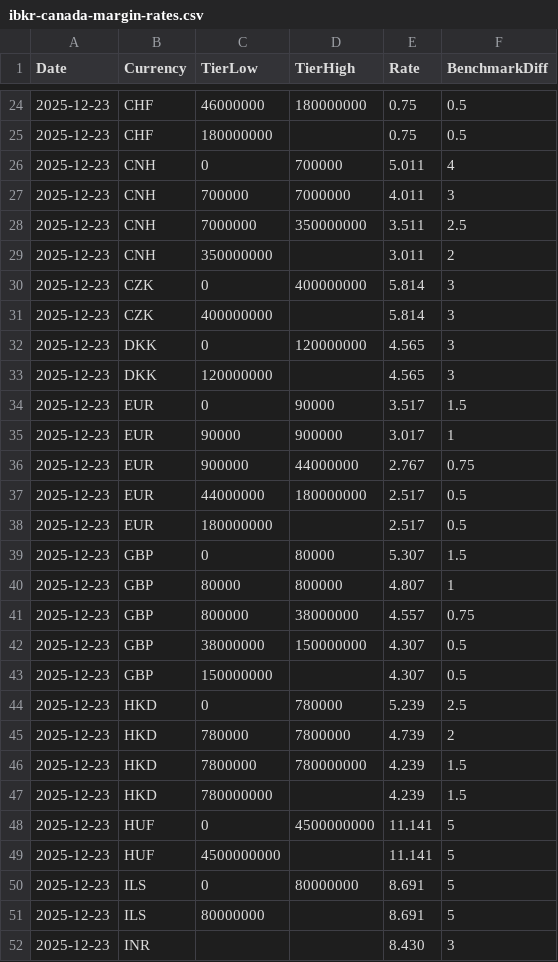
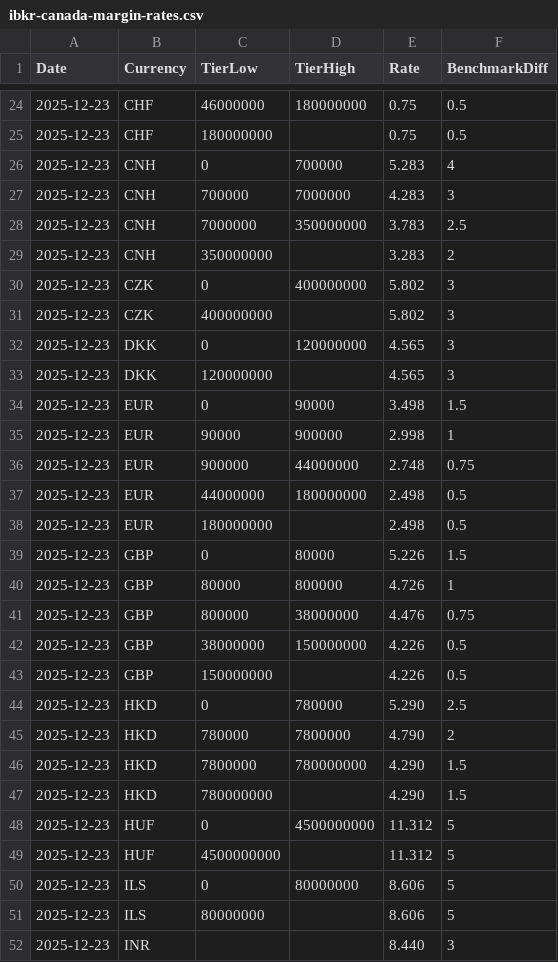
Before and after one commit to hktonylee/ibkr-canada-rates, a CSV file: data/2025/12/23/ibkr-canada-margin-rates.csv, drawn as a sheet; only a part is shown, gaps mark what is left out; the diff covers the shown part only.

```diff
--- a/data/2025/12/23/ibkr-canada-margin-rates.csv
+++ b/data/2025/12/23/ibkr-canada-margin-rates.csv
@@ -25,28 +25,28 @@ Date,Currency,TierLow,TierHigh,Rate,BenchmarkDiff
 2025-12-23,CHF,180000000,,0.75,0.5
-2025-12-23,CNH,0,700000,5.011,4
-2025-12-23,CNH,700000,7000000,4.011,3
-2025-12-23,CNH,7000000,350000000,3.511,2.5
-2025-12-23,CNH,350000000,,3.011,2
-2025-12-23,CZK,0,400000000,5.814,3
-2025-12-23,CZK,400000000,,5.814,3
+2025-12-23,CNH,0,700000,5.283,4
+2025-12-23,CNH,700000,7000000,4.283,3
+2025-12-23,CNH,7000000,350000000,3.783,2.5
+2025-12-23,CNH,350000000,,3.283,2
+2025-12-23,CZK,0,400000000,5.802,3
+2025-12-23,CZK,400000000,,5.802,3
 2025-12-23,DKK,0,120000000,4.565,3
 2025-12-23,DKK,120000000,,4.565,3
-2025-12-23,EUR,0,90000,3.517,1.5
-2025-12-23,EUR,90000,900000,3.017,1
-2025-12-23,EUR,900000,44000000,2.767,0.75
-2025-12-23,EUR,44000000,180000000,2.517,0.5
-2025-12-23,EUR,180000000,,2.517,0.5
-2025-12-23,GBP,0,80000,5.307,1.5
-2025-12-23,GBP,80000,800000,4.807,1
-2025-12-23,GBP,800000,38000000,4.557,0.75
-2025-12-23,GBP,38000000,150000000,4.307,0.5
-2025-12-23,GBP,150000000,,4.307,0.5
-2025-12-23,HKD,0,780000,5.239,2.5
-2025-12-23,HKD,780000,7800000,4.739,2
-2025-12-23,HKD,7800000,780000000,4.239,1.5
-2025-12-23,HKD,780000000,,4.239,1.5
-2025-12-23,HUF,0,4500000000,11.141,5
-2025-12-23,HUF,4500000000,,11.141,5
-2025-12-23,ILS,0,80000000,8.691,5
-2025-12-23,ILS,80000000,,8.691,5
-2025-12-23,INR,,,8.430,3
+2025-12-23,EUR,0,90000,3.498,1.5
+2025-12-23,EUR,90000,900000,2.998,1
+2025-12-23,EUR,900000,44000000,2.748,0.75
+2025-12-23,EUR,44000000,180000000,2.498,0.5
+2025-12-23,EUR,180000000,,2.498,0.5
+2025-12-23,GBP,0,80000,5.226,1.5
+2025-12-23,GBP,80000,800000,4.726,1
+2025-12-23,GBP,800000,38000000,4.476,0.75
+2025-12-23,GBP,38000000,150000000,4.226,0.5
+2025-12-23,GBP,150000000,,4.226,0.5
+2025-12-23,HKD,0,780000,5.290,2.5
+2025-12-23,HKD,780000,7800000,4.790,2
+2025-12-23,HKD,7800000,780000000,4.290,1.5
+2025-12-23,HKD,780000000,,4.290,1.5
+2025-12-23,HUF,0,4500000000,11.312,5
+2025-12-23,HUF,4500000000,,11.312,5
+2025-12-23,ILS,0,80000000,8.606,5
+2025-12-23,ILS,80000000,,8.606,5
+2025-12-23,INR,,,8.440,3
```
Also changed, not shown: 57 edited cells elsewhere in this file, data/2025/12/23/ibkr-canada-interest-rates.csv, 4 other files.
